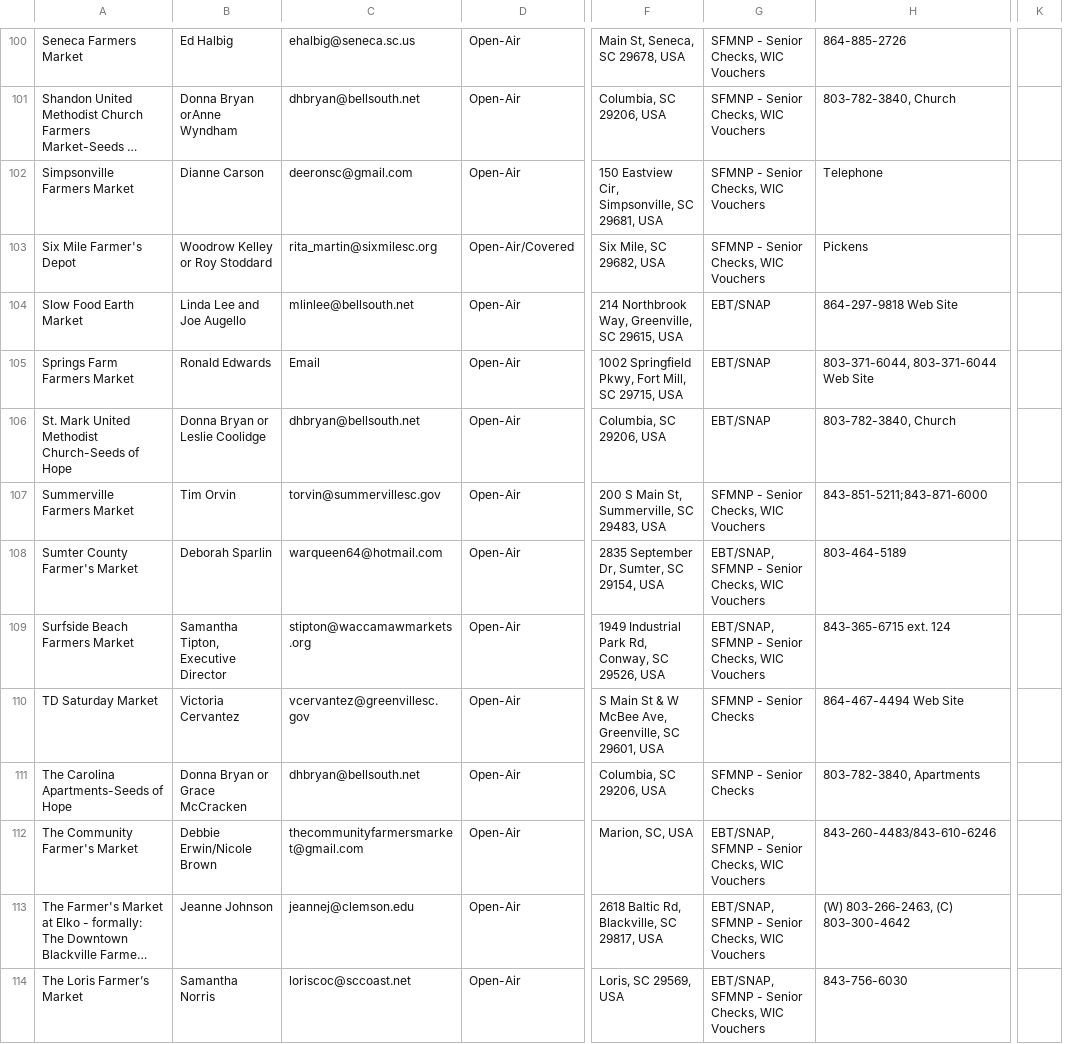
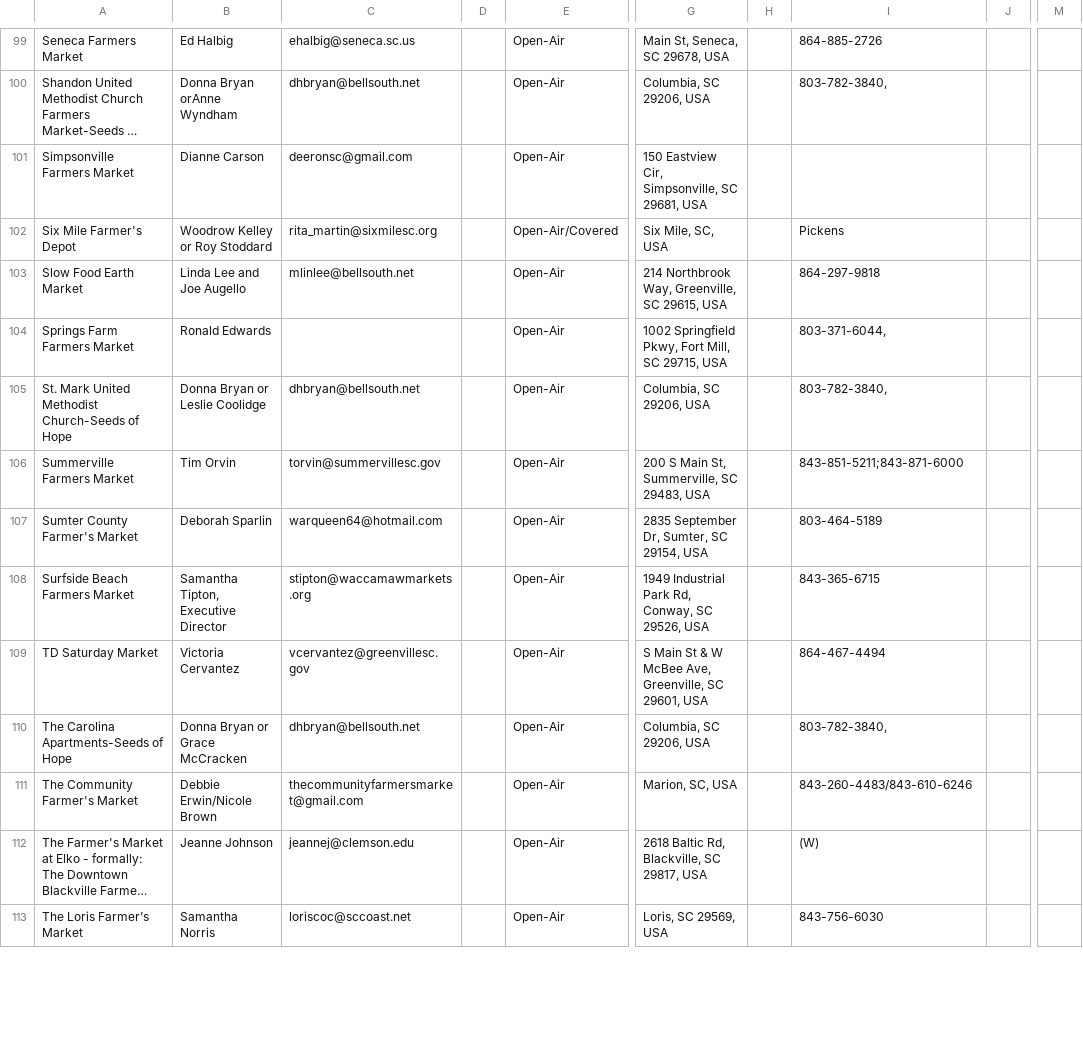
Before and after one commit to dhcrain/FatHen, a CSV file: scraper/sc_farmers_markets.csv, drawn as a sheet; only a part is shown, gaps mark what is left out; long unchanged cells end in …; removed rows and columns are numbered as before the commit, all else as after; the diff covers the shown part only; the diff names each change by its address in the sheet, - before the commit and + after, or states it on an @@ line.

Commit message:
Sucessful Data Migration for SC fm's

```diff
--- a/scraper/sc_farmers_markets.csv
+++ b/scraper/sc_farmers_markets.csv
+column D, empty
-column G, rows 100-114: SFMNP - Senior Checks, WIC Vouchers | SFMNP - Senior Checks, WIC Vouchers | SFMNP - Senior Checks, WIC Vouchers | SFMNP - Senior Checks, WIC Vouchers | EBT/SNAP | EBT/SNAP | EBT/SNAP | SFMNP - Senior Checks, WIC Vouchers | EBT/SNAP, SFMNP - Senior Checks, WIC Vouchers | EBT/SNAP, SFMNP - Senior Checks, WIC Vouchers | SFMNP - Senior Checks | SFMNP - Senior Checks | EBT/SNAP, SFMNP - Senior Checks, WIC Vouchers | EBT/SNAP, SFMNP - Senior Checks, WIC Vouchers | EBT/SNAP, SFMNP - Senior Checks, WIC Vouchers
+column H, empty
+column J, empty
-column K, empty
+column M, empty
-I100: 803-782-3840, Church
+I100: 803-782-3840,
-I101: Telephone
+I101: (empty)
-G102: Six Mile, SC 29682, USA
+G102: Six Mile, SC, USA
-I103: 864-297-9818 Web Site
+I103: 864-297-9818
-C104: Email
+C104: (empty)
-I104: 803-371-6044, 803-371-6044 Web Site
+I104: 803-371-6044,
-I105: 803-782-3840, Church
+I105: 803-782-3840,
-I108: 843-365-6715 ext. 124
+I108: 843-365-6715
-I109: 864-467-4494 Web Site
+I109: 864-467-4494
-I110: 803-782-3840, Apartments
+I110: 803-782-3840,
-I112: (W) 803-266-2463, (C) 803-300-4642
+I112: (W)
```
Also changed, not shown: 1 removed row and 70 edited cells elsewhere in this file, 10 other files.
